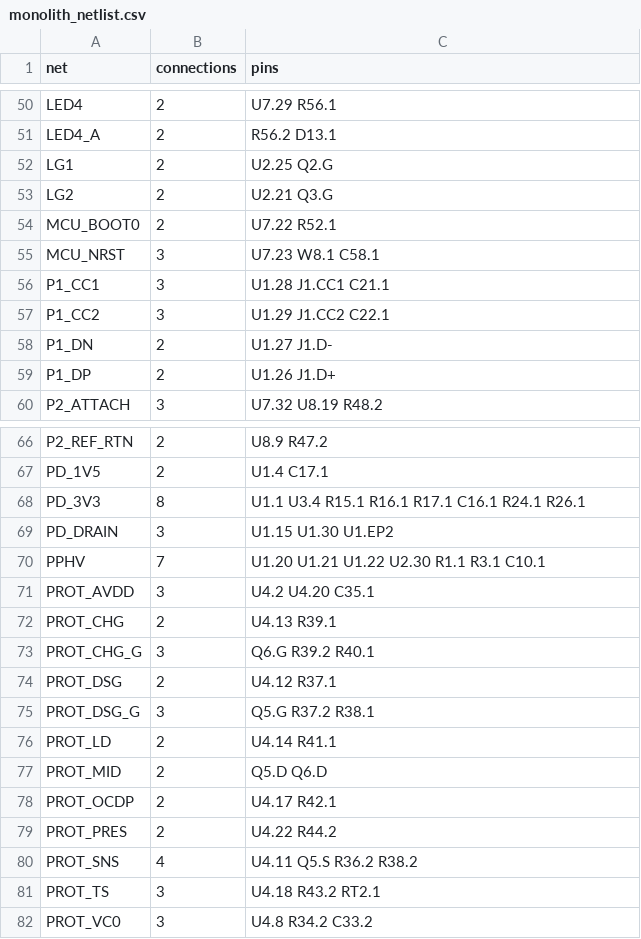
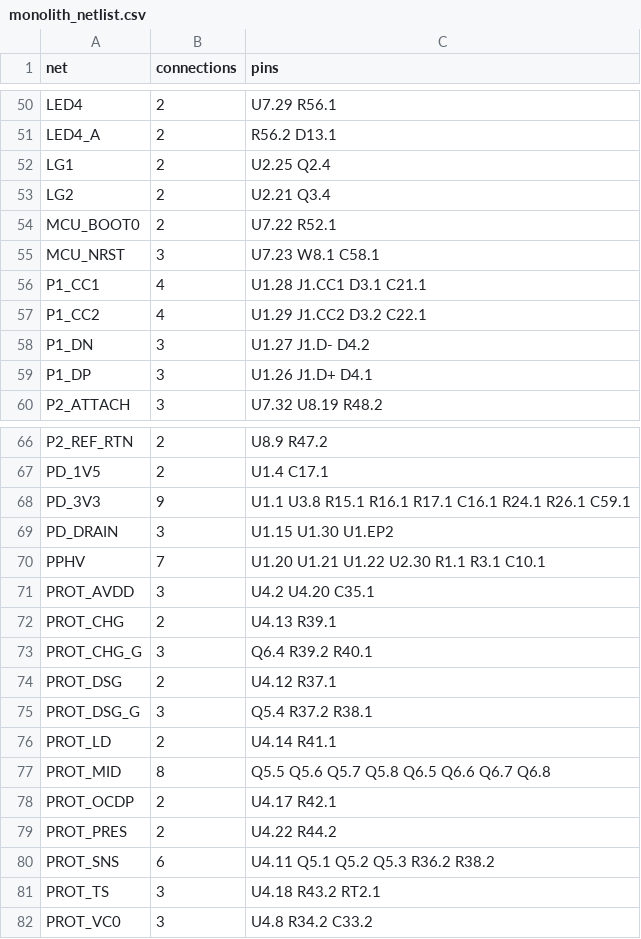
Before and after one commit to MidwestMotorBoy/Battery-Bank, a CSV file: docs/monolith_netlist.csv, drawn as a sheet; only a part is shown, gaps mark what is left out; the diff covers the shown part only.

```diff
--- a/docs/monolith_netlist.csv
+++ b/docs/monolith_netlist.csv
@@ -51,10 +51,10 @@ LED4,2,U7.29 R56.1
 LED4_A,2,R56.2 D13.1
-LG1,2,U2.25 Q2.G
-LG2,2,U2.21 Q3.G
+LG1,2,U2.25 Q2.4
+LG2,2,U2.21 Q3.4
 MCU_BOOT0,2,U7.22 R52.1
 MCU_NRST,3,U7.23 W8.1 C58.1
-P1_CC1,3,U1.28 J1.CC1 C21.1
-P1_CC2,3,U1.29 J1.CC2 C22.1
-P1_DN,2,U1.27 J1.D-
-P1_DP,2,U1.26 J1.D+
+P1_CC1,4,U1.28 J1.CC1 D3.1 C21.1
+P1_CC2,4,U1.29 J1.CC2 D3.2 C22.1
+P1_DN,3,U1.27 J1.D- D4.2
+P1_DP,3,U1.26 J1.D+ D4.1
 P2_ATTACH,3,U7.32 U8.19 R48.2
@@ -67,3 +67,3 @@ P2_REF_RTN,2,U8.9 R47.2
 PD_1V5,2,U1.4 C17.1
-PD_3V3,8,U1.1 U3.4 R15.1 R16.1 R17.1 C16.1 R24.1 R26.1
+PD_3V3,9,U1.1 U3.8 R15.1 R16.1 R17.1 C16.1 R24.1 R26.1 C59.1
 PD_DRAIN,3,U1.15 U1.30 U1.EP2
@@ -72,10 +72,10 @@ PROT_AVDD,3,U4.2 U4.20 C35.1
 PROT_CHG,2,U4.13 R39.1
-PROT_CHG_G,3,Q6.G R39.2 R40.1
+PROT_CHG_G,3,Q6.4 R39.2 R40.1
 PROT_DSG,2,U4.12 R37.1
-PROT_DSG_G,3,Q5.G R37.2 R38.1
+PROT_DSG_G,3,Q5.4 R37.2 R38.1
 PROT_LD,2,U4.14 R41.1
-PROT_MID,2,Q5.D Q6.D
+PROT_MID,8,Q5.5 Q5.6 Q5.7 Q5.8 Q6.5 Q6.6 Q6.7 Q6.8
 PROT_OCDP,2,U4.17 R42.1
 PROT_PRES,2,U4.22 R44.2
-PROT_SNS,4,U4.11 Q5.S R36.2 R38.2
+PROT_SNS,6,U4.11 Q5.1 Q5.2 Q5.3 R36.2 R38.2
 PROT_TS,3,U4.18 R43.2 RT2.1
```
Also changed, not shown: 14 edited cells elsewhere in this file, 3 other files.
